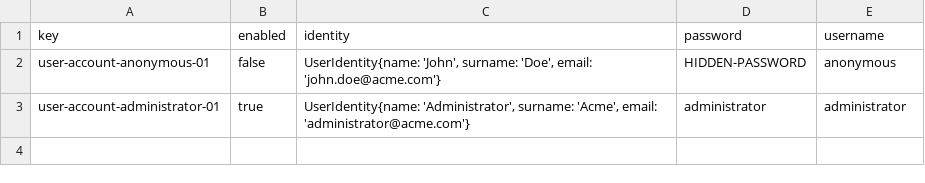
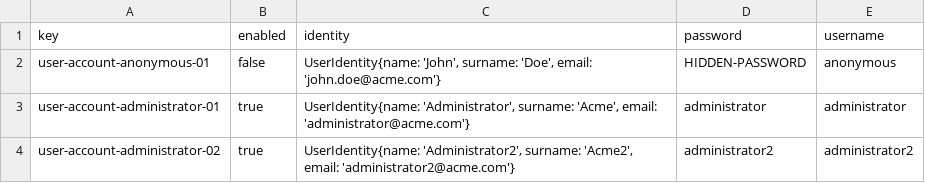
Before and after one commit to alepervaz/Acme-L3-D02, a CSV file: src/main/webapp/WEB-INF/resources/initial-data/user-account.csv, drawn as a sheet.

```diff
--- a/src/main/webapp/WEB-INF/resources/initial-data/user-account.csv
+++ b/src/main/webapp/WEB-INF/resources/initial-data/user-account.csv
@@ -3 +3,2 @@ user-account-anonymous-01,false,"UserIdentity{name: 'John', surname: 'Doe', emai
 user-account-administrator-01,true,"UserIdentity{name: 'Administrator', surname: 'Acme', email: 'administrator@acme.com'}",administrator,administrator
+user-account-administrator-02,true,"UserIdentity{name: 'Administrator2', surname: 'Acme2', email: 'administrator2@acme.com'}",administrator2,administrator2
```
Also changed, not shown: 20 other files.
